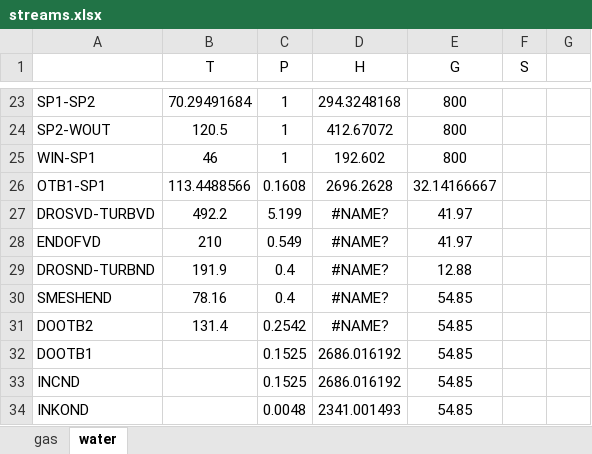
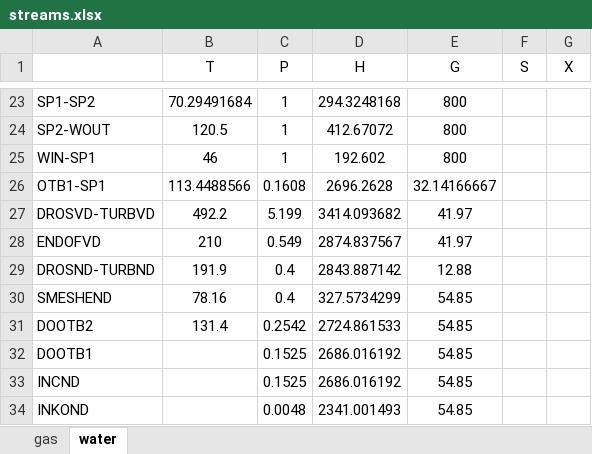
Before and after one commit to maksimovia/GZ, an Excel workbook: streams.xlsx, sheet water, drawn as a sheet; only a part is shown, gaps mark what is left out; values as stored, in another font and other column widths than the file's, no borders; the diff names each change by its address in the sheet, - before the commit and + after, or states it on an @@ line.

```diff
--- a/streams.xlsx (sheet water)
+++ b/streams.xlsx (sheet water)
-G1: (empty)
+G1: X
-D27 (H): #NAME?
+D27 (H): 3414.093682
-D28 (H): #NAME?
+D28 (H): 2874.837567
-D29 (H): #NAME?
+D29 (H): 2843.887142
-D30 (H): #NAME?
+D30 (H): 327.5734299
-D31 (H): #NAME?
+D31 (H): 2724.861533
```
Also changed, not shown: 3 other files.
